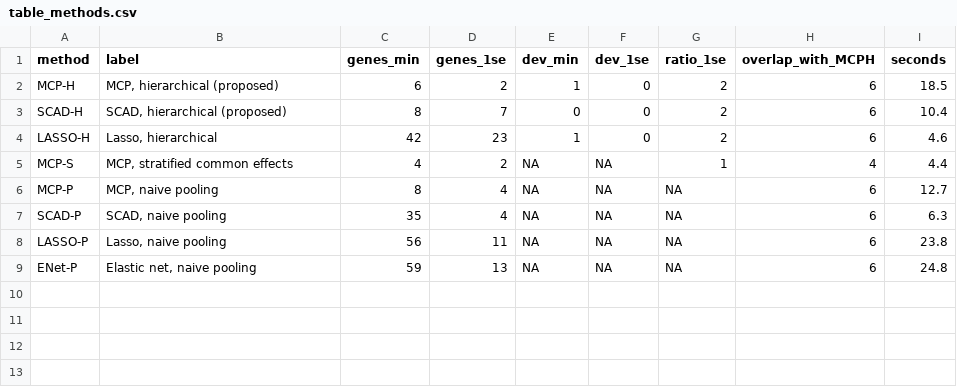
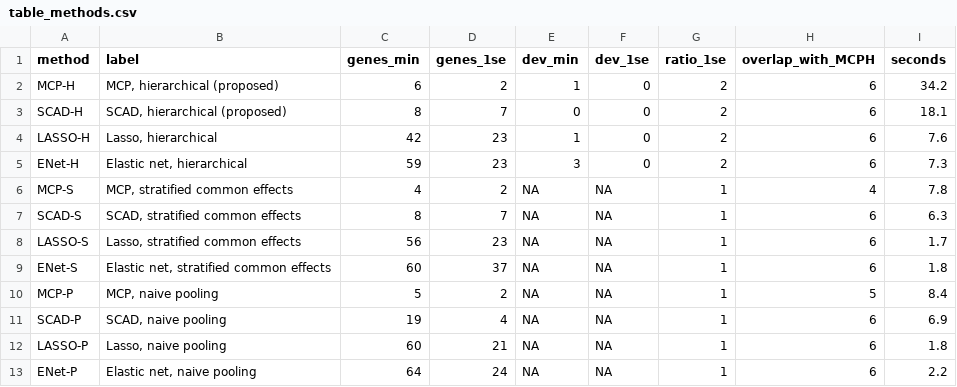
Before and after one commit to EmmanuelMasavoDjegou/Hierarchical-Variable-Selection-in-Penalized-Cox-Models-for-IPD-Meta-Analysis, a CSV file: application/results/table_methods.csv, drawn as a sheet.

```diff
--- a/application/results/table_methods.csv
+++ b/application/results/table_methods.csv
@@ -1,9 +1,13 @@
 "method","label","genes_min","genes_1se","dev_min","dev_1se","ratio_1se","overlap_with_MCPH","seconds"
-"MCP-H","MCP, hierarchical (proposed)",6,2,1,0,2,6,18.5
-"SCAD-H","SCAD, hierarchical (proposed)",8,7,0,0,2,6,10.4
-"LASSO-H","Lasso, hierarchical",42,23,1,0,2,6,4.6
-"MCP-S","MCP, stratified common effects",4,2,NA,NA,1,4,4.4
-"MCP-P","MCP, naive pooling",8,4,NA,NA,NA,6,12.7
-"SCAD-P","SCAD, naive pooling",35,4,NA,NA,NA,6,6.3
-"LASSO-P","Lasso, naive pooling",56,11,NA,NA,NA,6,23.8
-"ENet-P","Elastic net, naive pooling",59,13,NA,NA,NA,6,24.8
+"MCP-H","MCP, hierarchical (proposed)",6,2,1,0,2,6,34.2
+"SCAD-H","SCAD, hierarchical (proposed)",8,7,0,0,2,6,18.1
+"LASSO-H","Lasso, hierarchical",42,23,1,0,2,6,7.6
+"ENet-H","Elastic net, hierarchical",59,23,3,0,2,6,7.3
+"MCP-S","MCP, stratified common effects",4,2,NA,NA,1,4,7.8
+"SCAD-S","SCAD, stratified common effects",8,7,NA,NA,1,6,6.3
+"LASSO-S","Lasso, stratified common effects",56,23,NA,NA,1,6,1.7
+"ENet-S","Elastic net, stratified common effects",60,37,NA,NA,1,6,1.8
+"MCP-P","MCP, naive pooling",5,2,NA,NA,1,5,8.4
+"SCAD-P","SCAD, naive pooling",19,4,NA,NA,1,6,6.9
+"LASSO-P","Lasso, naive pooling",60,21,NA,NA,1,6,1.8
+"ENet-P","Elastic net, naive pooling",64,24,NA,NA,1,6,2.2
```
Also changed, not shown: application/results/table_genes.csv, application/results/table_loso.csv, 26 other files.
